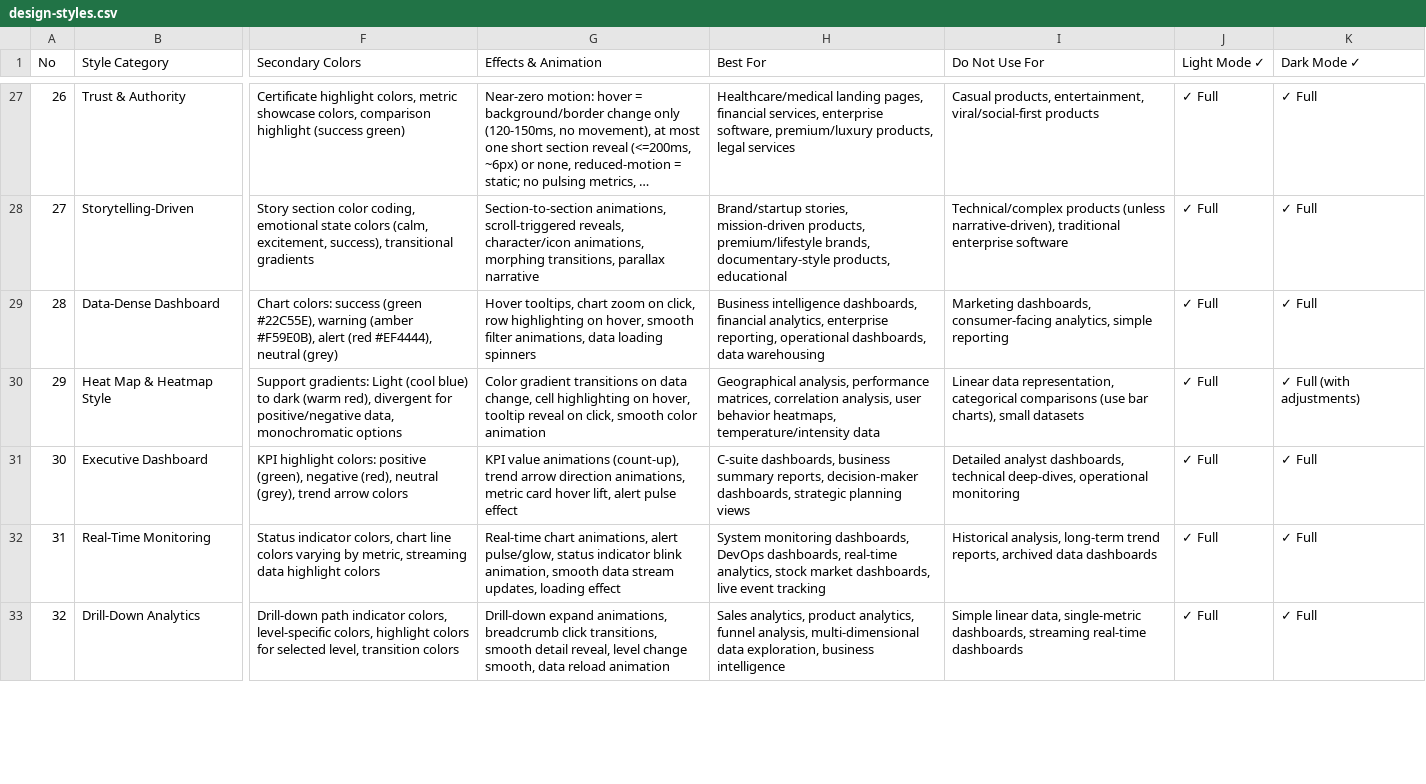
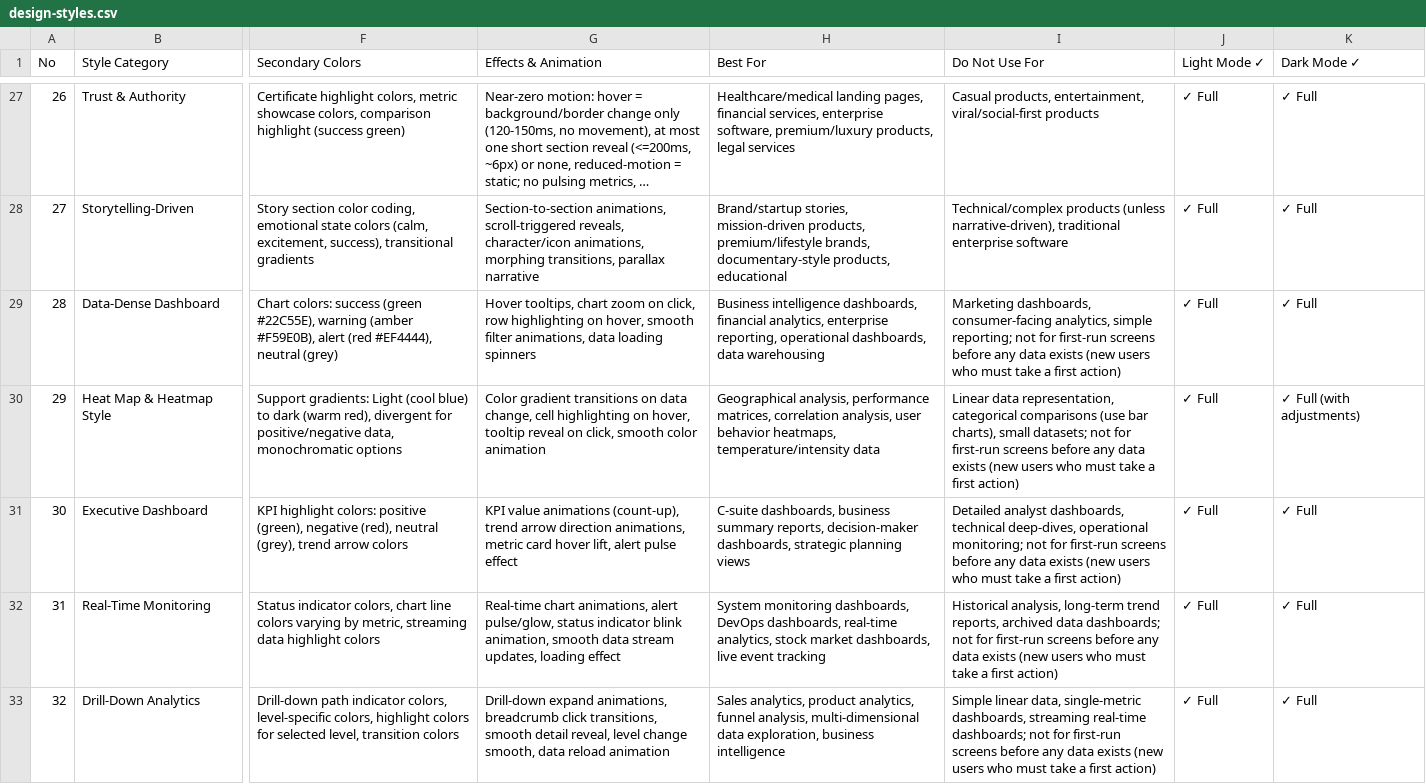
Before and after one commit to Dannykkh/skill-olympus, a CSV file: skills/frontend-design/references/design-styles.csv, drawn as a sheet; only a part is shown, gaps mark what is left out; long unchanged cells end in …; the diff covers the shown part only; the diff names each change by its address in the sheet, - before the commit and + after, or states it on an @@ line.

```diff
--- a/skills/frontend-design/references/design-styles.csv
+++ b/skills/frontend-design/references/design-styles.csv
-I29 (Do Not Use For): …analytics, simple reporting
+I29 (Do Not Use For): …analytics, simple reporting; not for first-run screens before any data exists (new users who must take a first action)
-I30 (Do Not Use For): …charts), small datasets
+I30 (Do Not Use For): …charts), small datasets; not for first-run screens before any data exists (new users who must take a first action)
-I31 (Do Not Use For): …deep-dives, operational monitoring
+I31 (Do Not Use For): …deep-dives, operational monitoring; not for first-run screens before any data exists (new users who must take a first action)
-I32 (Do Not Use For): …archived data dashboards
+I32 (Do Not Use For): …archived data dashboards; not for first-run screens before any data exists (new users who must take a first action)
-I33 (Do Not Use For): …streaming real-time dashboards
+I33 (Do Not Use For): …streaming real-time dashboards; not for first-run screens before any data exists (new users who must take a first action)
```
Also changed, not shown: 5 edited cells elsewhere in this file, 4 other files.
